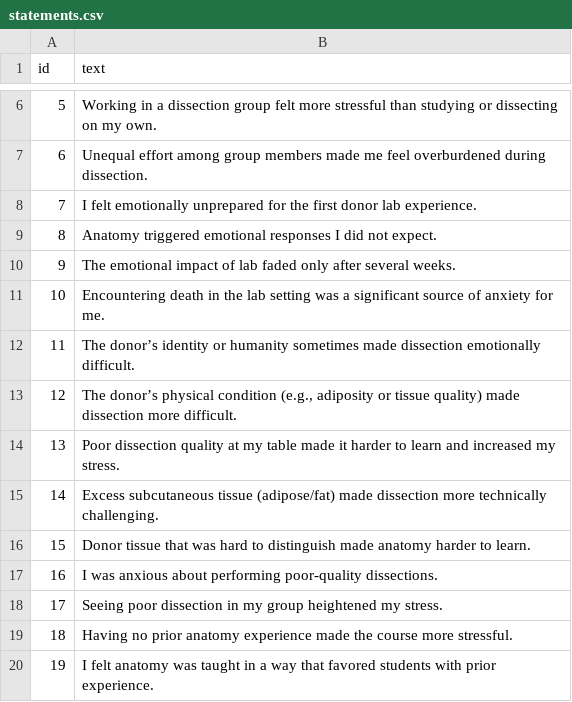
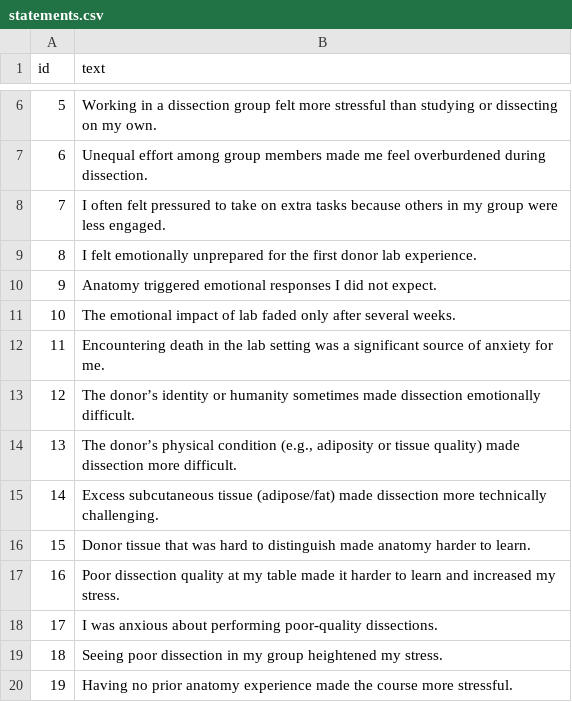
Before and after one commit to droboadum/Anatomy-Stressors-Q-Sort, a CSV file: statements.csv, drawn as a sheet; only a part is shown, gaps mark what is left out; the shorter side is filled out with more unchanged rows; addresses are those after the commit; the diff names each change by its address in the sheet, - before the commit and + after, or states it on an @@ line.

Commit message:
Update statements.csv

```diff
--- a/statements.csv
+++ b/statements.csv
+row 8: 7 | I often felt pressured to take on extra tasks because others in my group were less engaged.
@@ column A (id) renumbered from row 9 down @@
@@ row 14 moved to row 17: 16 @@
```
